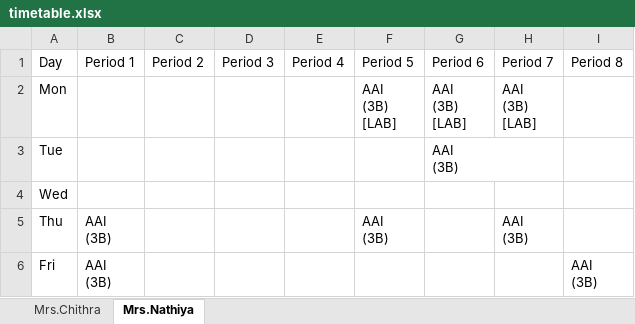
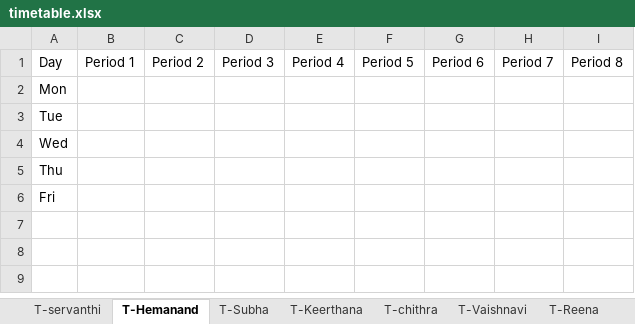
Before and after one commit to TAMIL-0511-YOGI/SAEC_Timetable_Generator, an Excel workbook: backend/timetable.xlsx, sheet T-Hemanand, drawn as a sheet; values as stored, in another font and other column widths than the file's, no borders; ↵ is a line break in a cell; the diff names each change by its address in the sheet, - before the commit and + after, or states it on an @@ line.

```diff
--- a/backend/timetable.xlsx (sheet T-Hemanand)
+++ b/backend/timetable.xlsx (sheet T-Hemanand)
-sheet tab: Mrs.Chithra
+sheet tab: T-servanthi
-sheet tab: Mrs.Nathiya
+sheet tab: T-Hemanand
+sheet tab: T-Subha
+sheet tab: T-Keerthana
+sheet tab: T-chithra
+sheet tab: T-Vaishnavi
+sheet tab: T-Reena
-F2: AAI ↵ (3B) ↵ [LAB]
+F2: (empty)
-G2: AAI ↵ (3B) ↵ [LAB]
+G2: (empty)
-H2: AAI ↵ (3B) ↵ [LAB]
+H2: (empty)
-G3: AAI ↵ (3B)
+G3: (empty)
-B5:B6: AAI ↵ (3B)
+B5:B6: (empty)
-F5: AAI ↵ (3B)
+F5: (empty)
-H5: AAI ↵ (3B)
+H5: (empty)
-I6: AAI ↵ (3B)
+I6: (empty)
```
Also changed, not shown: sheet T-servanthi, other sheet tabs, 19 other files.
